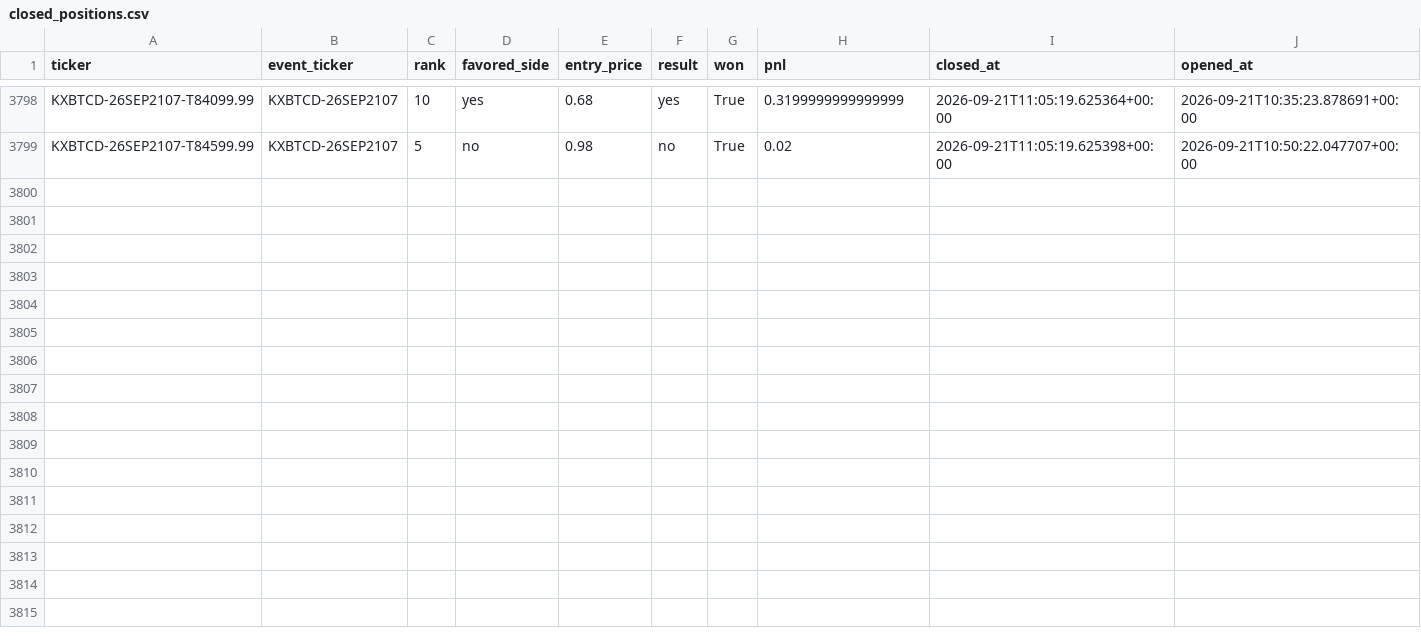
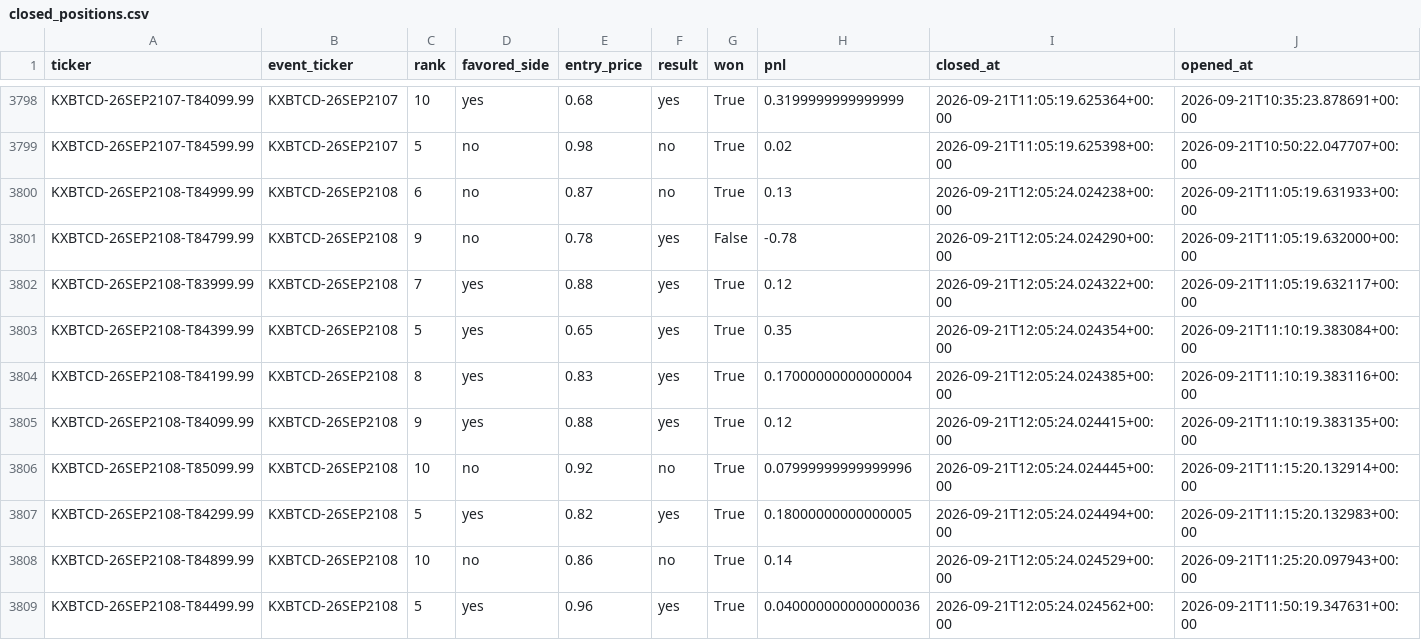
Before and after one commit to Prinxe-crypto/kxbtcd-midrank-bot, a CSV file: closed_positions.csv, drawn as a sheet; only a part is shown, gaps mark what is left out.

```diff
--- a/closed_positions.csv
+++ b/closed_positions.csv
@@ -3799 +3799,11 @@ KXBTCD-26SEP2107-T84099.99,KXBTCD-26SEP2107,10,yes,0.68,yes,True,0.3199999999999
 KXBTCD-26SEP2107-T84599.99,KXBTCD-26SEP2107,5,no,0.98,no,True,0.02,2026-09-21T11:05:19.625398+00:00,2026-09-21T10:50:22.047707+00:00
+KXBTCD-26SEP2108-T84999.99,KXBTCD-26SEP2108,6,no,0.87,no,True,0.13,2026-09-21T12:05:24.024238+00:00,2026-09-21T11:05:19.631933+00:00
+KXBTCD-26SEP2108-T84799.99,KXBTCD-26SEP2108,9,no,0.78,yes,False,-0.78,2026-09-21T12:05:24.024290+00:00,2026-09-21T11:05:19.632000+00:00
+KXBTCD-26SEP2108-T83999.99,KXBTCD-26SEP2108,7,yes,0.88,yes,True,0.12,2026-09-21T12:05:24.024322+00:00,2026-09-21T11:05:19.632117+00:00
+KXBTCD-26SEP2108-T84399.99,KXBTCD-26SEP2108,5,yes,0.65,yes,True,0.35,2026-09-21T12:05:24.024354+00:00,2026-09-21T11:10:19.383084+00:00
+KXBTCD-26SEP2108-T84199.99,KXBTCD-26SEP2108,8,yes,0.83,yes,True,0.17000000000000004,2026-09-21T12:05:24.024385+00:00,2026-09-21T11:10:19.383116+00:00
+KXBTCD-26SEP2108-T84099.99,KXBTCD-26SEP2108,9,yes,0.88,yes,True,0.12,2026-09-21T12:05:24.024415+00:00,2026-09-21T11:10:19.383135+00:00
+KXBTCD-26SEP2108-T85099.99,KXBTCD-26SEP2108,10,no,0.92,no,True,0.07999999999999996,2026-09-21T12:05:24.024445+00:00,2026-09-21T11:15:20.132914+00:00
+KXBTCD-26SEP2108-T84299.99,KXBTCD-26SEP2108,5,yes,0.82,yes,True,0.18000000000000005,2026-09-21T12:05:24.024494+00:00,2026-09-21T11:15:20.132983+00:00
+KXBTCD-26SEP2108-T84899.99,KXBTCD-26SEP2108,10,no,0.86,no,True,0.14,2026-09-21T12:05:24.024529+00:00,2026-09-21T11:25:20.097943+00:00
+KXBTCD-26SEP2108-T84499.99,KXBTCD-26SEP2108,5,yes,0.96,yes,True,0.040000000000000036,2026-09-21T12:05:24.024562+00:00,2026-09-21T11:50:19.347631+00:00
```
Also changed, not shown: open_positions.csv.
